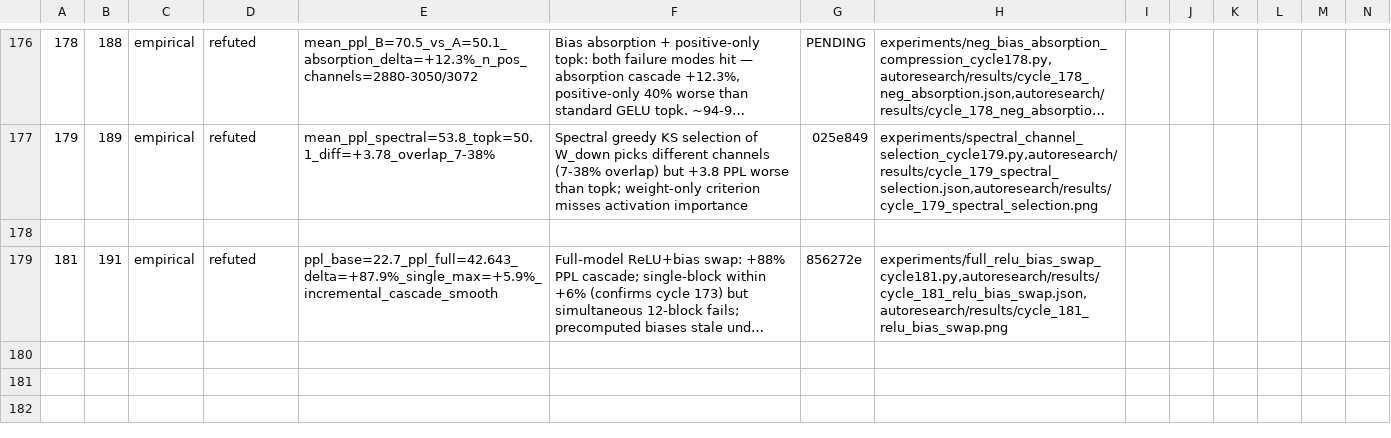
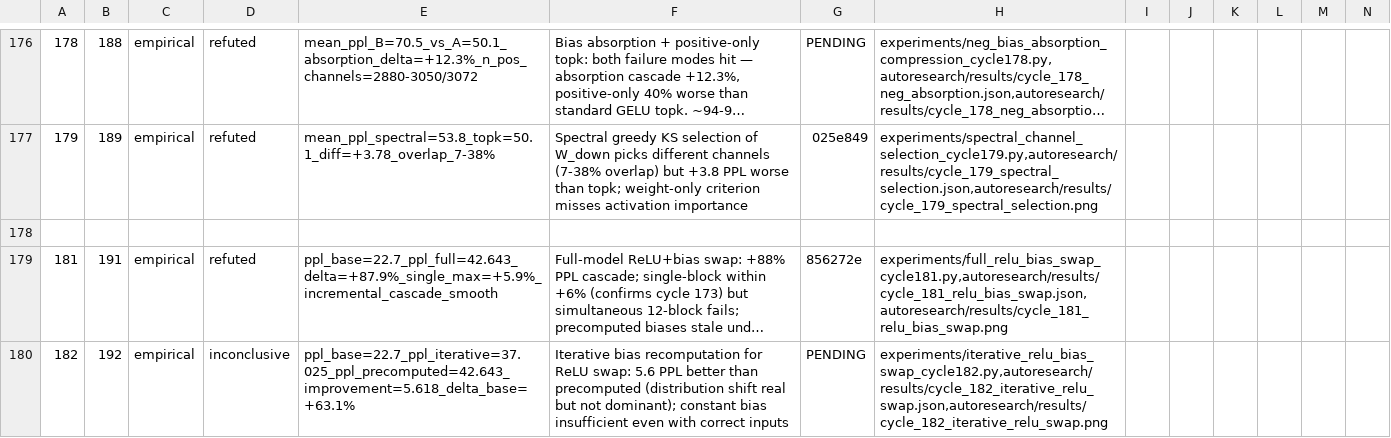
Before and after one commit to mihaibujanca/quant_aware_training, a TSV file: autoresearch/logs/experiments.tsv, drawn as a sheet; only a part is shown, gaps mark what is left out; long unchanged cells end in …; rows hold the shown columns only; the diff names each change by its address in the sheet, - before the commit and + after, or states it on an @@ line.

```diff
--- a/autoresearch/logs/experiments.tsv
+++ b/autoresearch/logs/experiments.tsv
+row 180: 182 | 192 | empirical | inconclusive | ppl_base=22.7_ppl_iterative=37.025_ppl_precomputed=42.643_improvement=5.618_delta_base=+63.1% | Iterative bias recomputation for ReLU swap: 5.6 PPL better than precomputed (distribution shift real but not dominant); constant bias insufficient even with correct inputs | PENDING | experiments/iterative_relu_bias_swap_cycle182.py,autoresearch/results/cycle_182_iterative_relu_swap.json,autoresearch/results/cycle_182_iterative_relu_swap.png
```
Also changed, not shown: 9 other files.
